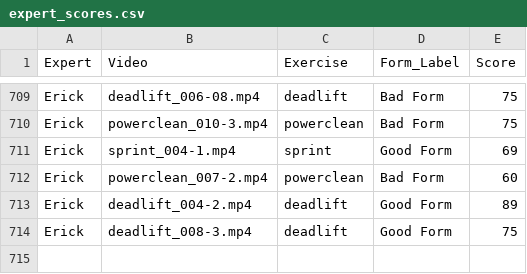
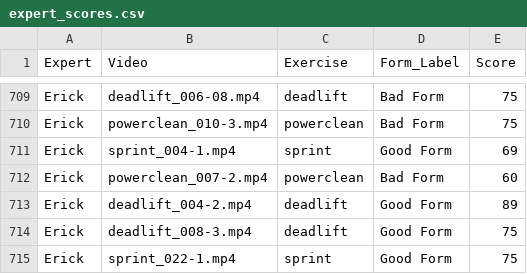
Before and after one commit to Exryz/video-scoring, a CSV file: expert_scores.csv, drawn as a sheet; only a part is shown, gaps mark what is left out.

Commit message:
Erick scored sprint_022-1.mp4

```diff
--- a/expert_scores.csv
+++ b/expert_scores.csv
@@ -714 +714,2 @@ Erick,deadlift_004-2.mp4,deadlift,Good Form,89
 Erick,deadlift_008-3.mp4,deadlift,Good Form,75
+Erick,sprint_022-1.mp4,sprint,Good Form,75
```
